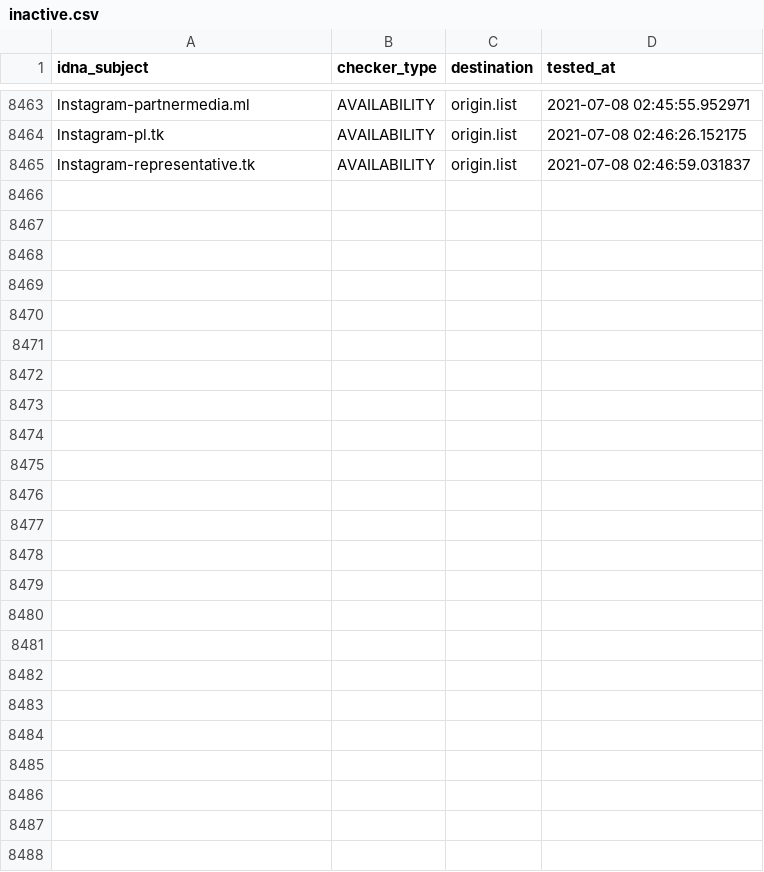
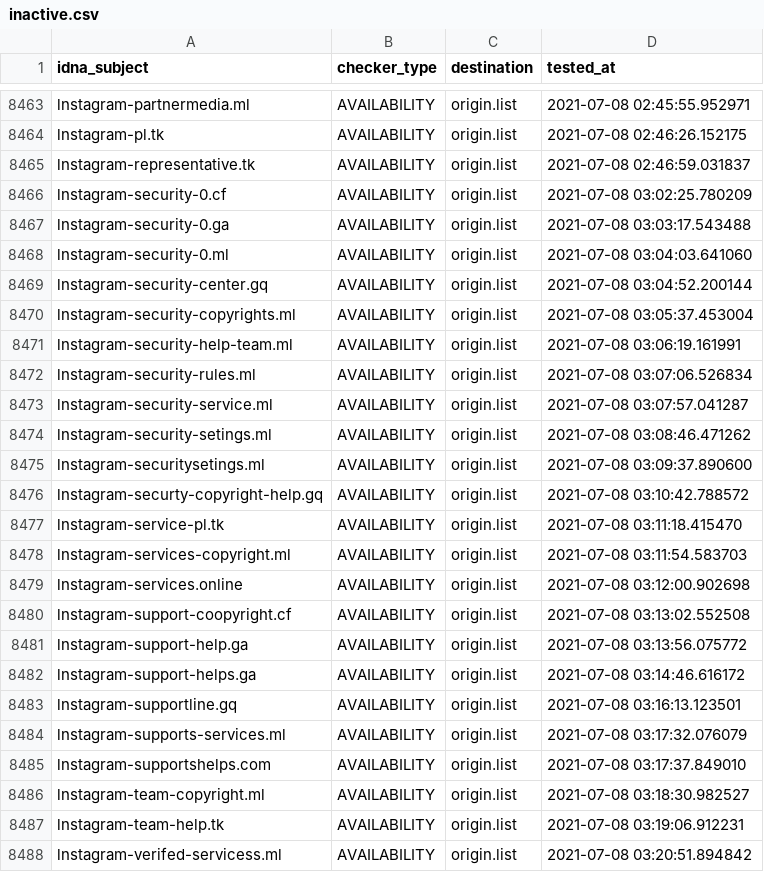
Before and after one commit to dead-hosts/iVOID.hosts_git_intr0, a CSV file: .pyfunceble/inactive.csv, drawn as a sheet; only a part is shown, gaps mark what is left out; the diff names each change by its address in the sheet, - before the commit and + after, or states it on an @@ line.

```diff
--- a/.pyfunceble/inactive.csv
+++ b/.pyfunceble/inactive.csv
+row 8466: lnstagram-security-0.cf | AVAILABILITY | origin.list | 2021-07-08 03:02:25.780209
+row 8467: lnstagram-security-0.ga | AVAILABILITY | origin.list | 2021-07-08 03:03:17.543488
+row 8468: lnstagram-security-0.ml | AVAILABILITY | origin.list | 2021-07-08 03:04:03.641060
+row 8469: lnstagram-security-center.gq | AVAILABILITY | origin.list | 2021-07-08 03:04:52.200144
+row 8470: lnstagram-security-copyrights.ml | AVAILABILITY | origin.list | 2021-07-08 03:05:37.453004
+row 8471: lnstagram-security-help-team.ml | AVAILABILITY | origin.list | 2021-07-08 03:06:19.161991
+row 8472: lnstagram-security-rules.ml | AVAILABILITY | origin.list | 2021-07-08 03:07:06.526834
+row 8473: lnstagram-security-service.ml | AVAILABILITY | origin.list | 2021-07-08 03:07:57.041287
+row 8474: lnstagram-security-setings.ml | AVAILABILITY | origin.list | 2021-07-08 03:08:46.471262
+row 8475: lnstagram-securitysetings.ml | AVAILABILITY | origin.list | 2021-07-08 03:09:37.890600
+row 8476: lnstagram-securty-copyright-help.gq | AVAILABILITY | origin.list | 2021-07-08 03:10:42.788572
+row 8477: lnstagram-service-pl.tk | AVAILABILITY | origin.list | 2021-07-08 03:11:18.415470
+row 8478: lnstagram-services-copyright.ml | AVAILABILITY | origin.list | 2021-07-08 03:11:54.583703
+row 8479: lnstagram-services.online | AVAILABILITY | origin.list | 2021-07-08 03:12:00.902698
+row 8480: lnstagram-support-coopyright.cf | AVAILABILITY | origin.list | 2021-07-08 03:13:02.552508
+row 8481: lnstagram-support-help.ga | AVAILABILITY | origin.list | 2021-07-08 03:13:56.075772
+row 8482: lnstagram-support-helps.ga | AVAILABILITY | origin.list | 2021-07-08 03:14:46.616172
+row 8483: lnstagram-supportline.gq | AVAILABILITY | origin.list | 2021-07-08 03:16:13.123501
+row 8484: lnstagram-supports-services.ml | AVAILABILITY | origin.list | 2021-07-08 03:17:32.076079
+row 8485: lnstagram-supportshelps.com | AVAILABILITY | origin.list | 2021-07-08 03:17:37.849010
+row 8486: lnstagram-team-copyright.ml | AVAILABILITY | origin.list | 2021-07-08 03:18:30.982527
+row 8487: lnstagram-team-help.tk | AVAILABILITY | origin.list | 2021-07-08 03:19:06.912231
+row 8488: lnstagram-verifed-servicess.ml | AVAILABILITY | origin.list | 2021-07-08 03:20:51.894842
```
Also changed, not shown: 9 other files.
